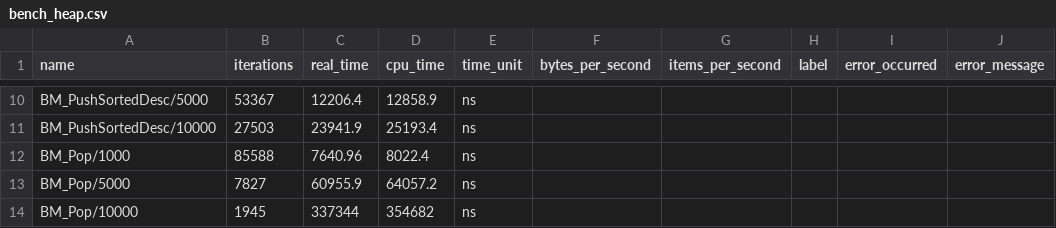
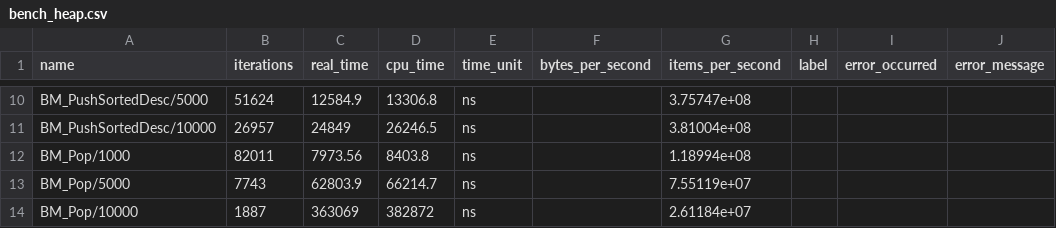
Before and after one commit to lanre01/Dissertation, a CSV file: Dissertation/bench_heap.csv, drawn as a sheet; only a part is shown, gaps mark what is left out; the diff covers the shown part only.

```diff
--- a/Dissertation/bench_heap.csv
+++ b/Dissertation/bench_heap.csv
@@ -10,5 +10,5 @@ name,iterations,real_time,cpu_time,time_unit,bytes_per_second,items_per_second,l
-"BM_PushSortedDesc/5000",53367,12206.4,12858.9,ns,,,,,
-"BM_PushSortedDesc/10000",27503,23941.9,25193.4,ns,,,,,
-"BM_Pop/1000",85588,7640.96,8022.4,ns,,,,,
-"BM_Pop/5000",7827,60955.9,64057.2,ns,,,,,
-"BM_Pop/10000",1945,337344,354682,ns,,,,,
+"BM_PushSortedDesc/5000",51624,12584.9,13306.8,ns,,3.75747e+08,,,
+"BM_PushSortedDesc/10000",26957,24849,26246.5,ns,,3.81004e+08,,,
+"BM_Pop/1000",82011,7973.56,8403.8,ns,,1.18994e+08,,,
+"BM_Pop/5000",7743,62803.9,66214.7,ns,,7.55119e+07,,,
+"BM_Pop/10000",1887,363069,382872,ns,,2.61184e+07,,,
```
Also changed, not shown: 31 edited cells elsewhere in this file, 1 other file.
